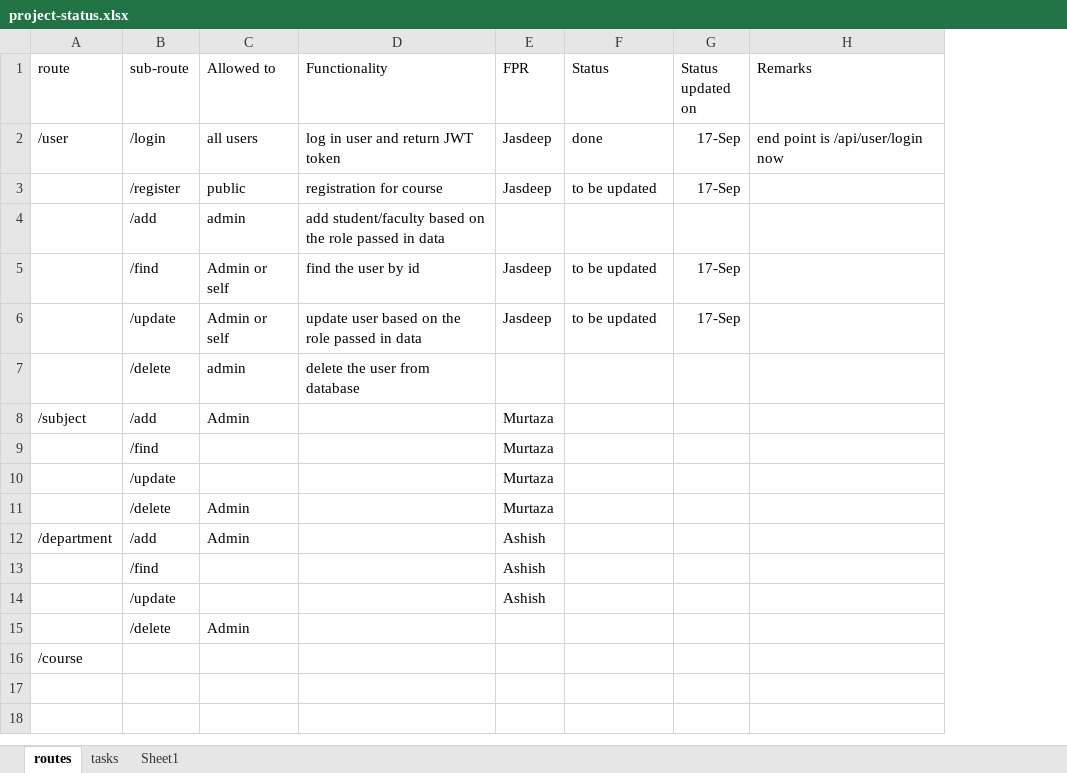
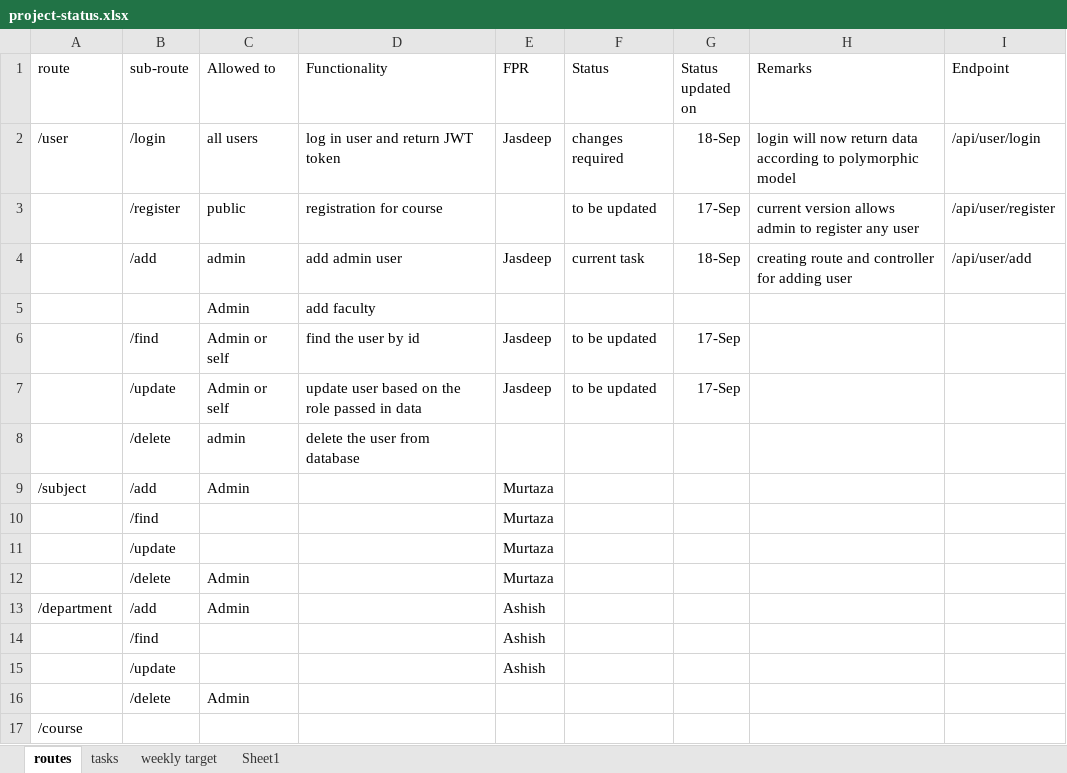
Before and after one commit to divineDev-dotcom/univercity-manajment-system, an Excel workbook: backend/project-status.xlsx, sheet routes, drawn as a sheet; values as stored, in another font and other column widths than the file's, no borders; removed rows and columns are numbered as before the commit, all else as after; the diff names each change by its address in the sheet, - before the commit and + after, or states it on an @@ line.

Commit message:
project status updated

```diff
--- a/backend/project-status.xlsx (sheet routes)
+++ b/backend/project-status.xlsx (sheet routes)
+sheet tab: weekly target
+column I (Endpoint), rows 2-3: /api/user/login | /api/user/register
-F2 (Status): done
+F2 (Status): changes required
-G2 (Status updated on): 17-Sep
+G2 (Status updated on): 18-Sep
-H2 (Remarks): end point is /api/user/login now
+H2 (Remarks): login will now return data according to polymorphic model
-E3 (FPR): Jasdeep
+E3 (FPR): (empty)
-H3 (Remarks): (empty)
+H3 (Remarks): current version allows admin to register any user
-row 4:  | /add | admin | add student/faculty based on the role passed in data
+row 4:  | /add | admin | add admin user | Jasdeep | current task | 18-Sep | creating route and controller for adding user | /api/user/add
+row 5:  |  | Admin | add faculty
```
Also changed, not shown: sheet tasks.
